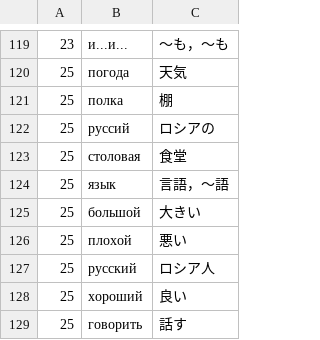
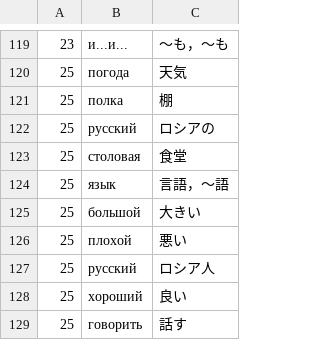
Before and after one commit to ebiyu/russian, a CSV file: data.csv, drawn as a sheet; only a part is shown, gaps mark what is left out.

Commit message:
hoge

```diff
--- a/data.csv
+++ b/data.csv
@@ -121,3 +121,3 @@
 25,полка,棚
-25,руссий,ロシアの
+25,русский,ロシアの
 25,столовая,食堂
```
